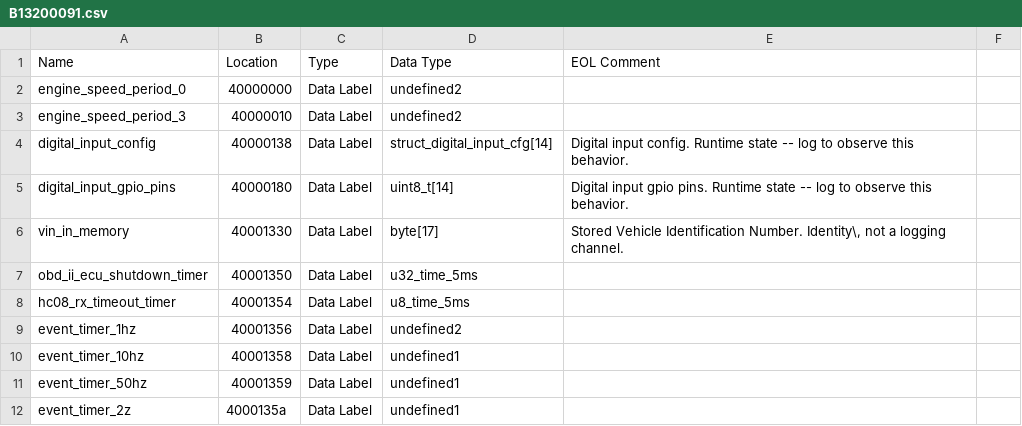
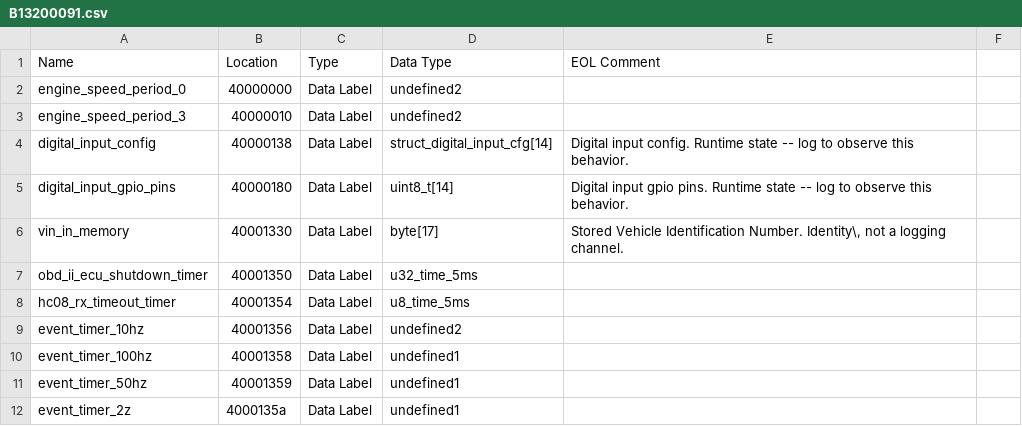
Before and after one commit to donour/LotusECMLogger, a CSV file: LotusECMLogger/config/highSpeedLogger/database/B13200091.csv, drawn as a sheet; only a part is shown; the diff covers the shown part only.

```diff
--- a/LotusECMLogger/config/highSpeedLogger/database/B13200091.csv
+++ b/LotusECMLogger/config/highSpeedLogger/database/B13200091.csv
@@ -8,4 +8,4 @@
 "hc08_rx_timeout_timer","40001354","Data Label","u8_time_5ms",""
-"event_timer_1hz","40001356","Data Label","undefined2",""
-"event_timer_10hz","40001358","Data Label","undefined1",""
+"event_timer_10hz","40001356","Data Label","undefined2",""
+"event_timer_100hz","40001358","Data Label","undefined1",""
 "event_timer_50hz","40001359","Data Label","undefined1",""
```
Also changed, not shown: 14 added rows, 3 removed rows and 100 edited cells elsewhere in this file, 3 other files.
